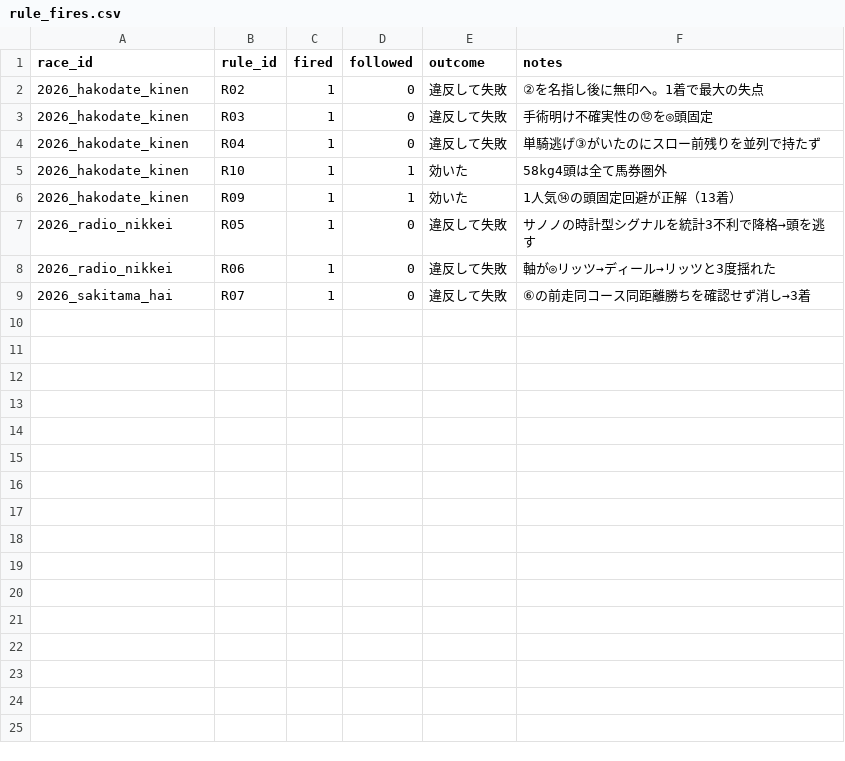
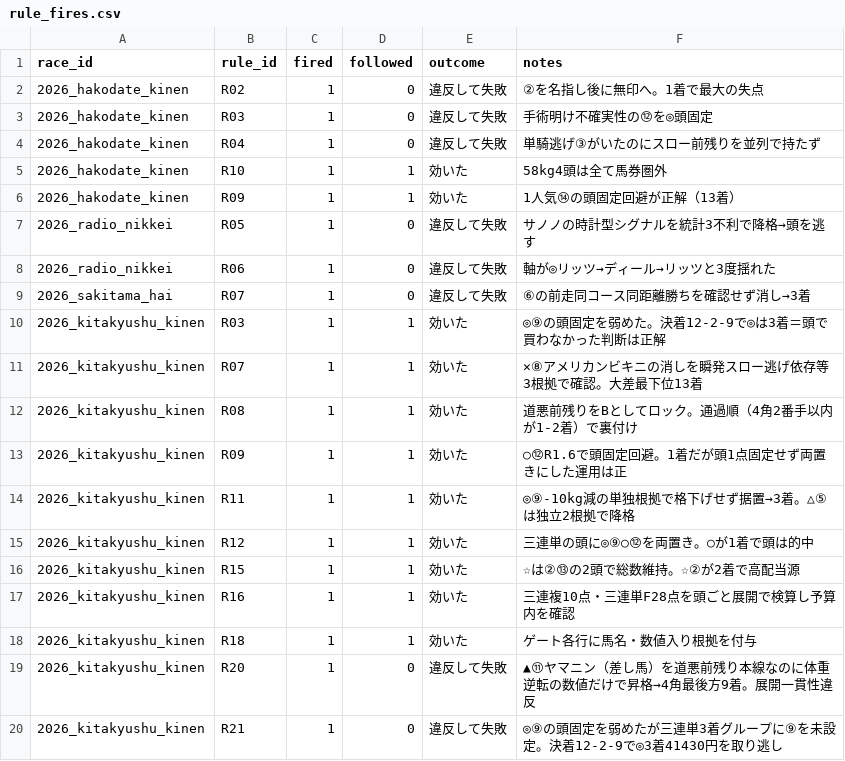
Before and after one commit to Atoyr/keiba, a CSV file: log/rule_fires.csv, drawn as a sheet; the diff names each change by its address in the sheet, - before the commit and + after, or states it on an @@ line.

```diff
--- a/log/rule_fires.csv
+++ b/log/rule_fires.csv
+row 10: 2026_kitakyushu_kinen | R03 | 1 | 1 | 効いた | ◎⑨の頭固定を弱めた。決着12-2-9で◎は3着＝頭で買わなかった判断は正解
+row 11: 2026_kitakyushu_kinen | R07 | 1 | 1 | 効いた | ✕⑧アメリカンビキニの消しを瞬発スロー逃げ依存等3根拠で確認。大差最下位13着
+row 12: 2026_kitakyushu_kinen | R08 | 1 | 1 | 効いた | 道悪前残りをBとしてロック。通過順（4角2番手以内が1-2着）で裏付け
+row 13: 2026_kitakyushu_kinen | R09 | 1 | 1 | 効いた | ○⑫R1.6で頭固定回避。1着だが頭1点固定せず両置きにした運用は正
+row 14: 2026_kitakyushu_kinen | R11 | 1 | 1 | 効いた | ◎⑨-10kg減の単独根拠で格下げせず据置→3着。△⑤は独立2根拠で降格
+row 15: 2026_kitakyushu_kinen | R12 | 1 | 1 | 効いた | 三連単の頭に◎⑨○⑫を両置き。○が1着で頭は的中
+row 16: 2026_kitakyushu_kinen | R15 | 1 | 1 | 効いた | ☆は②⑬の2頭で総数維持。☆②が2着で高配当源
+row 17: 2026_kitakyushu_kinen | R16 | 1 | 1 | 効いた | 三連複10点・三連単F28点を頭ごと展開で検算し予算内を確認
+row 18: 2026_kitakyushu_kinen | R18 | 1 | 1 | 効いた | ゲート各行に馬名・数値入り根拠を付与
+row 19: 2026_kitakyushu_kinen | R20 | 1 | 0 | 違反して失敗 | ▲⑪ヤマニン（差し馬）を道悪前残り本線なのに体重逆転の数値だけで昇格→4角最後方9着。展開一貫性違反
+row 20: 2026_kitakyushu_kinen | R21 | 1 | 0 | 違反して失敗 | ◎⑨の頭固定を弱めたが三連単3着グループに⑨を未設定。決着12-2-9で◎3着41430円を取り逃し
```
Also changed, not shown: log/bets.csv, log/predictions.csv, 7 other files.
